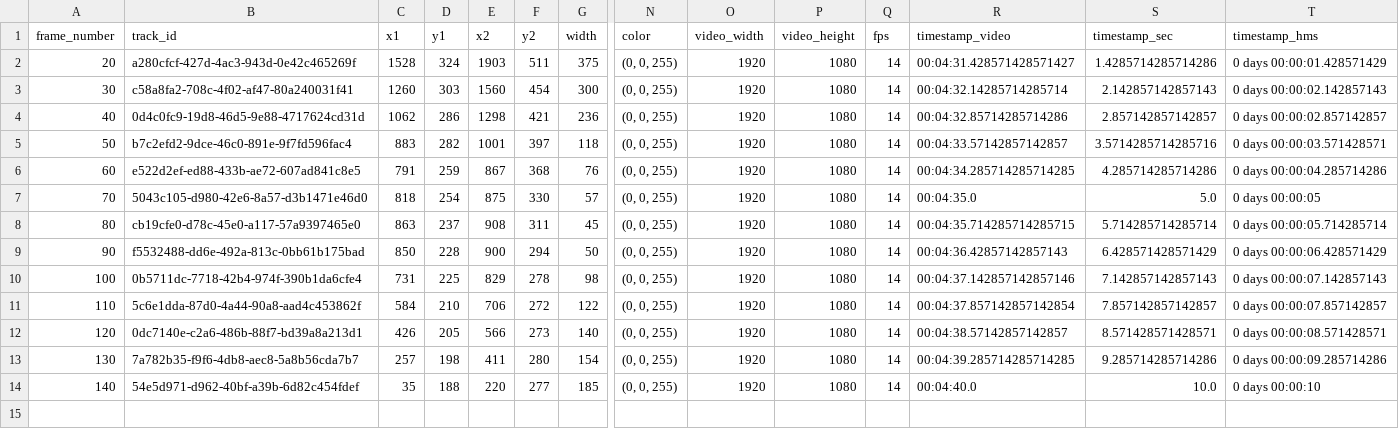
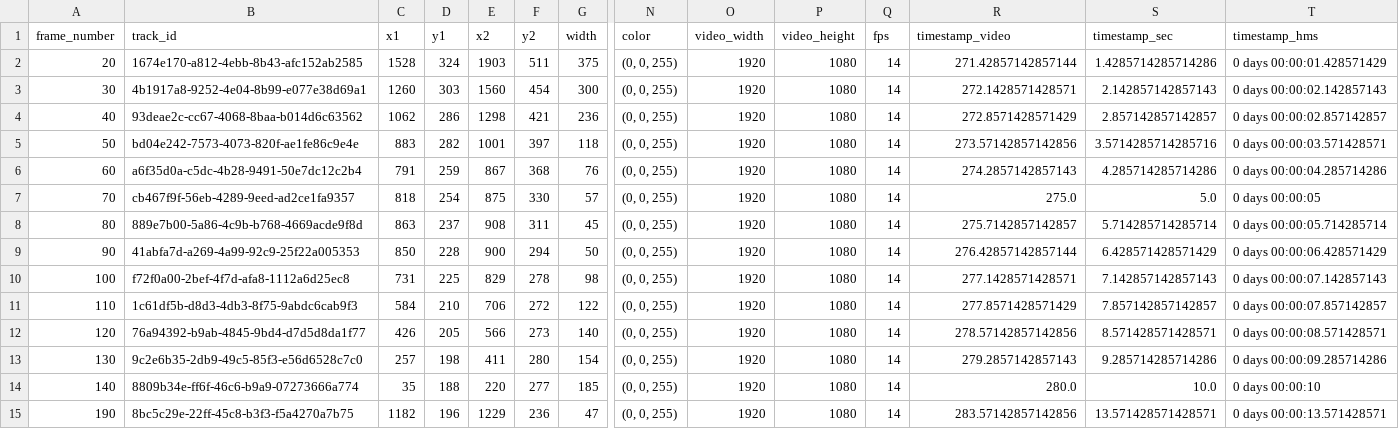
Before and after one commit to LuisSante/Entity-Tracking, a CSV file: clips/dataset/bounding_boxes_dataset_bike.csv, drawn as a sheet; only a part is shown, gaps mark what is left out; rows hold the shown columns only; the diff names each change by its address in the sheet, - before the commit and + after, or states it on an @@ line.

```diff
--- a/clips/dataset/bounding_boxes_dataset_bike.csv
+++ b/clips/dataset/bounding_boxes_dataset_bike.csv
-B2 (track_id): a280cfcf-427d-4ac3-943d-0e42c465269f
+B2 (track_id): 1674e170-a812-4ebb-8b43-afc152ab2585
-R2 (timestamp_video): 00:04:31.428571428571427
+R2 (timestamp_video): 271.42857142857144
-B3 (track_id): c58a8fa2-708c-4f02-af47-80a240031f41
+B3 (track_id): 4b1917a8-9252-4e04-8b99-e077e38d69a1
-R3 (timestamp_video): 00:04:32.14285714285714
+R3 (timestamp_video): 272.1428571428571
-B4 (track_id): 0d4c0fc9-19d8-46d5-9e88-4717624cd31d
+B4 (track_id): 93deae2c-cc67-4068-8baa-b014d6c63562
-R4 (timestamp_video): 00:04:32.85714285714286
+R4 (timestamp_video): 272.8571428571429
-B5 (track_id): b7c2efd2-9dce-46c0-891e-9f7fd596fac4
+B5 (track_id): bd04e242-7573-4073-820f-ae1fe86c9e4e
-R5 (timestamp_video): 00:04:33.57142857142857
+R5 (timestamp_video): 273.57142857142856
-B6 (track_id): e522d2ef-ed88-433b-ae72-607ad841c8e5
+B6 (track_id): a6f35d0a-c5dc-4b28-9491-50e7dc12c2b4
-R6 (timestamp_video): 00:04:34.285714285714285
+R6 (timestamp_video): 274.2857142857143
-B7 (track_id): 5043c105-d980-42e6-8a57-d3b1471e46d0
+B7 (track_id): cb467f9f-56eb-4289-9eed-ad2ce1fa9357
-R7 (timestamp_video): 00:04:35.0
+R7 (timestamp_video): 275.0
-B8 (track_id): cb19cfe0-d78c-45e0-a117-57a9397465e0
+B8 (track_id): 889e7b00-5a86-4c9b-b768-4669acde9f8d
-R8 (timestamp_video): 00:04:35.714285714285715
+R8 (timestamp_video): 275.7142857142857
-B9 (track_id): f5532488-dd6e-492a-813c-0bb61b175bad
+B9 (track_id): 41abfa7d-a269-4a99-92c9-25f22a005353
-R9 (timestamp_video): 00:04:36.42857142857143
+R9 (timestamp_video): 276.42857142857144
-B10 (track_id): 0b5711dc-7718-42b4-974f-390b1da6cfe4
+B10 (track_id): f72f0a00-2bef-4f7d-afa8-1112a6d25ec8
-R10 (timestamp_video): 00:04:37.142857142857146
+R10 (timestamp_video): 277.1428571428571
-B11 (track_id): 5c6e1dda-87d0-4a44-90a8-aad4c453862f
+B11 (track_id): 1c61df5b-d8d3-4db3-8f75-9abdc6cab9f3
-R11 (timestamp_video): 00:04:37.857142857142854
+R11 (timestamp_video): 277.8571428571429
-B12 (track_id): 0dc7140e-c2a6-486b-88f7-bd39a8a213d1
+B12 (track_id): 76a94392-b9ab-4845-9bd4-d7d5d8da1f77
-R12 (timestamp_video): 00:04:38.57142857142857
+R12 (timestamp_video): 278.57142857142856
-B13 (track_id): 7a782b35-f9f6-4db8-aec8-5a8b56cda7b7
+B13 (track_id): 9c2e6b35-2db9-49c5-85f3-e56d6528c7c0
-R13 (timestamp_video): 00:04:39.285714285714285
+R13 (timestamp_video): 279.2857142857143
-B14 (track_id): 54e5d971-d962-40bf-a39b-6d82c454fdef
+B14 (track_id): 8809b34e-ff6f-46c6-b9a9-07273666a774
-R14 (timestamp_video): 00:04:40.0
+R14 (timestamp_video): 280.0
+row 15: 190 | 8bc5c29e-22ff-45c8-b3f3-f5a4270a7b75 | 1182 | 196 | 1229 | 236 | 47 | (0, 0, 255) | 1920 | 1080 | 14 | 283.57142857142856 | 13.571428571428571 | 0 days 00:00:13.571428571
```
Also changed, not shown: clips/dataset/bounding_boxes_dataset_car.csv, 7 other files.
